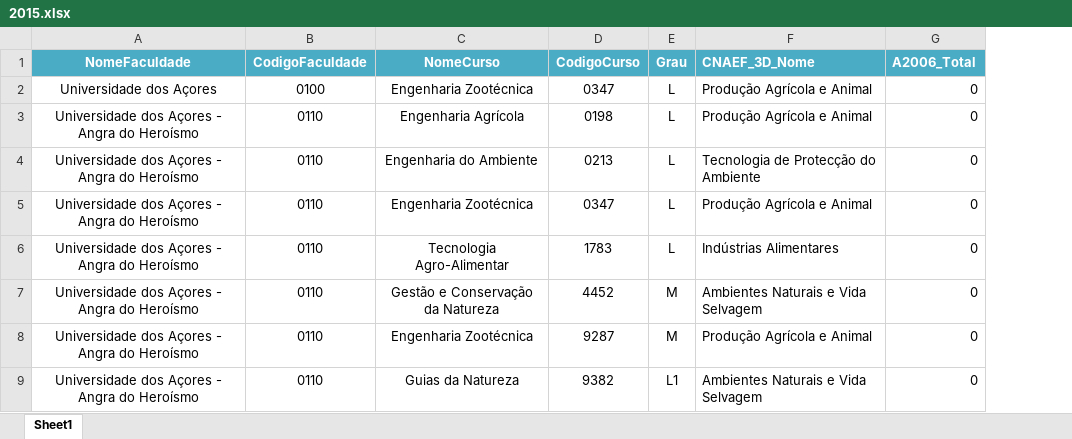
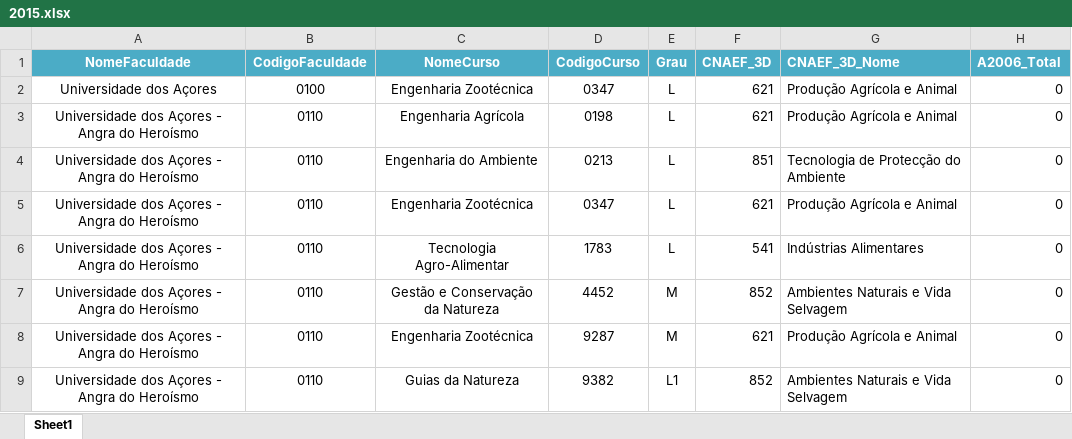
Before and after one commit to Strabox/Higher-Education-Unemployment-Portugal, an Excel workbook: Data/Pre Processed Excel/2015.xlsx, sheet Sheet1, drawn as a sheet; only a part is shown; values as stored, in another font and other column widths than the file's, no borders; the diff names each change by its address in the sheet, - before the commit and + after, or states it on an @@ line.

Commit message:
data with areas

```diff
--- a/Data/Pre Processed Excel/2015.xlsx (sheet Sheet1)
+++ b/Data/Pre Processed Excel/2015.xlsx (sheet Sheet1)
+column F (CNAEF_3D), rows 2-9: 621 | 621 | 851 | 621 | 541 | 852 | 621 | 852
```
Also changed, not shown: formulas that keep their value, 4 other files.
